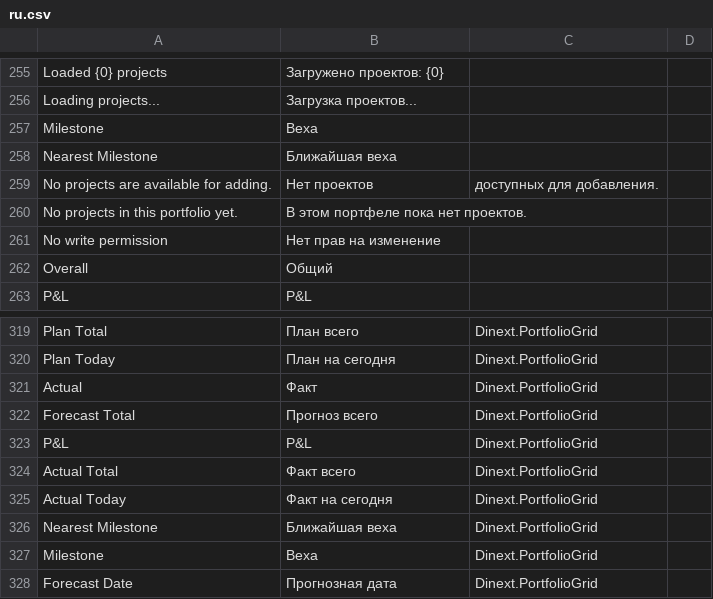
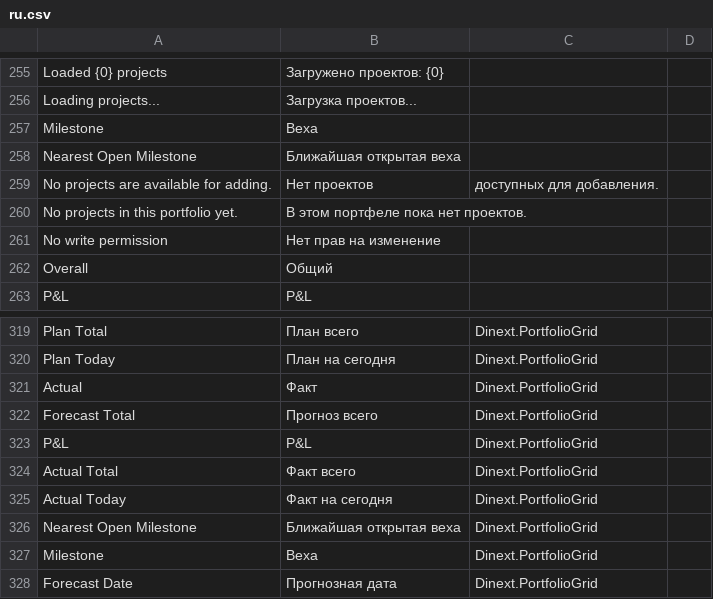
Before and after one commit to Dinext-pro/dinext-project-stage-gate, a CSV file: dinext_project_stage_gate/translations/ru.csv, drawn as a sheet; only a part is shown, gaps mark what is left out.

Commit message:
feat: update project portfolio grid to exclude closed milestones and enhance currency formatting
Refactor the project portfolio grid to filter out closed milestones by updating the query logic. Modify the currency formatting function to return plain text without HTML wrappers when specified. Update translations to reflect the change in terminology for nearest milestones. Add tests to ensure the correct behavior of the new filtering and formatting features.

```diff
--- a/dinext_project_stage_gate/translations/ru.csv
+++ b/dinext_project_stage_gate/translations/ru.csv
@@ -257,3 +257,3 @@ Loading projects...,Загрузка проектов...,
 Milestone,Веха,
-Nearest Milestone,Ближайшая веха,
+Nearest Open Milestone,Ближайшая открытая веха,
 No projects are available for adding.,Нет проектов, доступных для добавления.,
@@ -325,3 +325,3 @@ Actual Total,Факт всего,Dinext.PortfolioGrid
 Actual Today,Факт на сегодня,Dinext.PortfolioGrid
-Nearest Milestone,Ближайшая веха,Dinext.PortfolioGrid
+Nearest Open Milestone,Ближайшая открытая веха,Dinext.PortfolioGrid
 Milestone,Веха,Dinext.PortfolioGrid
```
Also changed, not shown: 4 other files.
